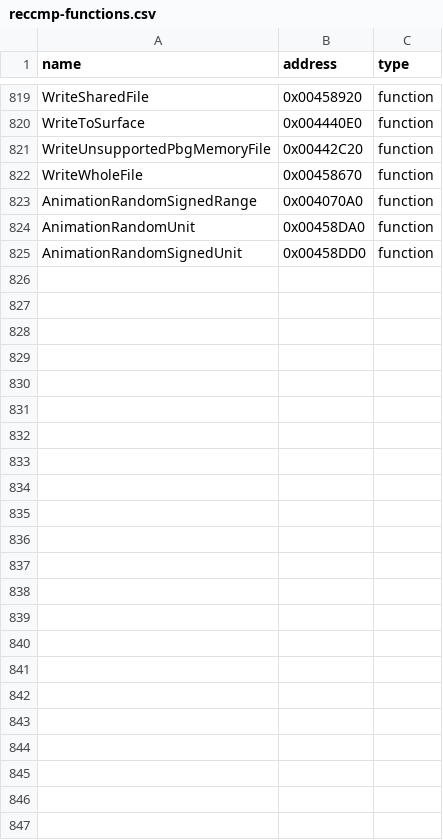
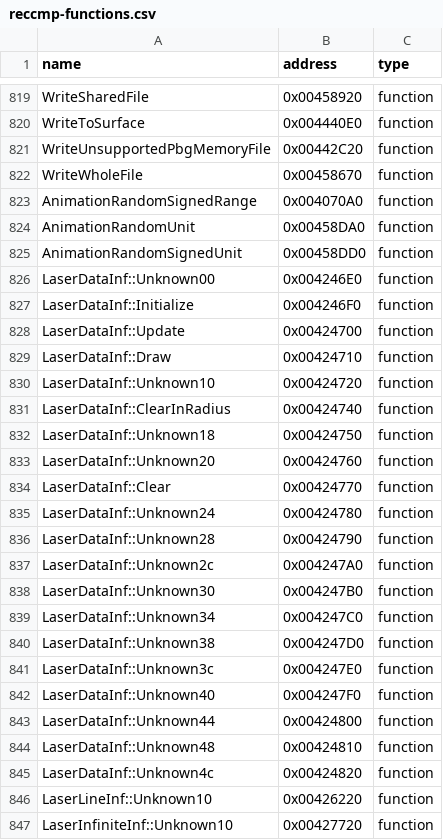
Before and after one commit to N0zoM1z0/th11, a CSV file: config/reccmp-functions.csv, drawn as a sheet; only a part is shown, gaps mark what is left out.

```diff
--- a/config/reccmp-functions.csv
+++ b/config/reccmp-functions.csv
@@ -825 +825,23 @@ AnimationRandomUnit,0x00458DA0,function
 AnimationRandomSignedUnit,0x00458DD0,function
+LaserDataInf::Unknown00,0x004246E0,function
+LaserDataInf::Initialize,0x004246F0,function
+LaserDataInf::Update,0x00424700,function
+LaserDataInf::Draw,0x00424710,function
+LaserDataInf::Unknown10,0x00424720,function
+LaserDataInf::ClearInRadius,0x00424740,function
+LaserDataInf::Unknown18,0x00424750,function
+LaserDataInf::Unknown20,0x00424760,function
+LaserDataInf::Clear,0x00424770,function
+LaserDataInf::Unknown24,0x00424780,function
+LaserDataInf::Unknown28,0x00424790,function
+LaserDataInf::Unknown2c,0x004247A0,function
+LaserDataInf::Unknown30,0x004247B0,function
+LaserDataInf::Unknown34,0x004247C0,function
+LaserDataInf::Unknown38,0x004247D0,function
+LaserDataInf::Unknown3c,0x004247E0,function
+LaserDataInf::Unknown40,0x004247F0,function
+LaserDataInf::Unknown44,0x00424800,function
+LaserDataInf::Unknown48,0x00424810,function
+LaserDataInf::Unknown4c,0x00424820,function
+LaserLineInf::Unknown10,0x00426220,function
+LaserInfiniteInf::Unknown10,0x00427720,function
```
Also changed, not shown: config/function-boundaries.csv, config/function-origins.csv, 11 other files.
